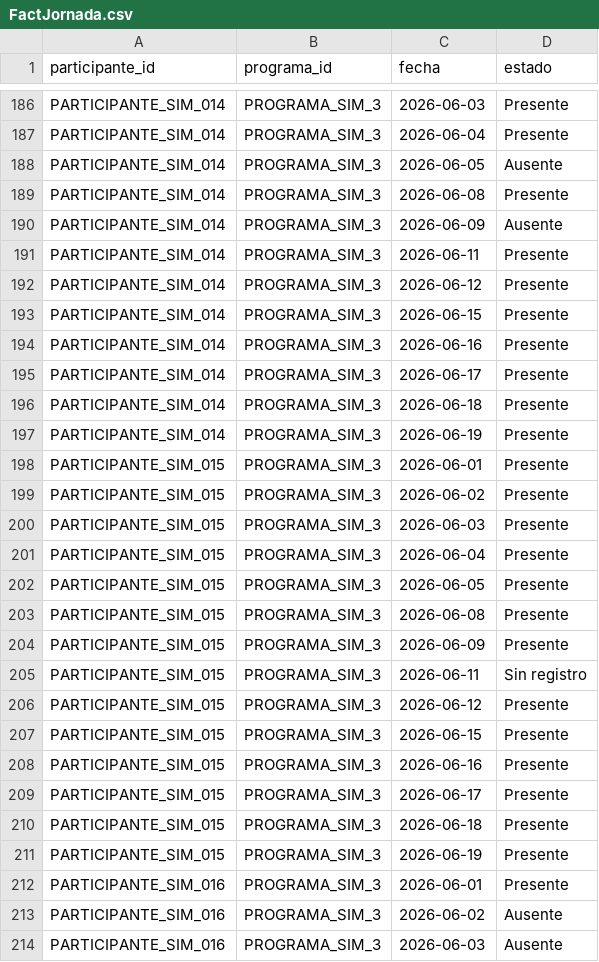
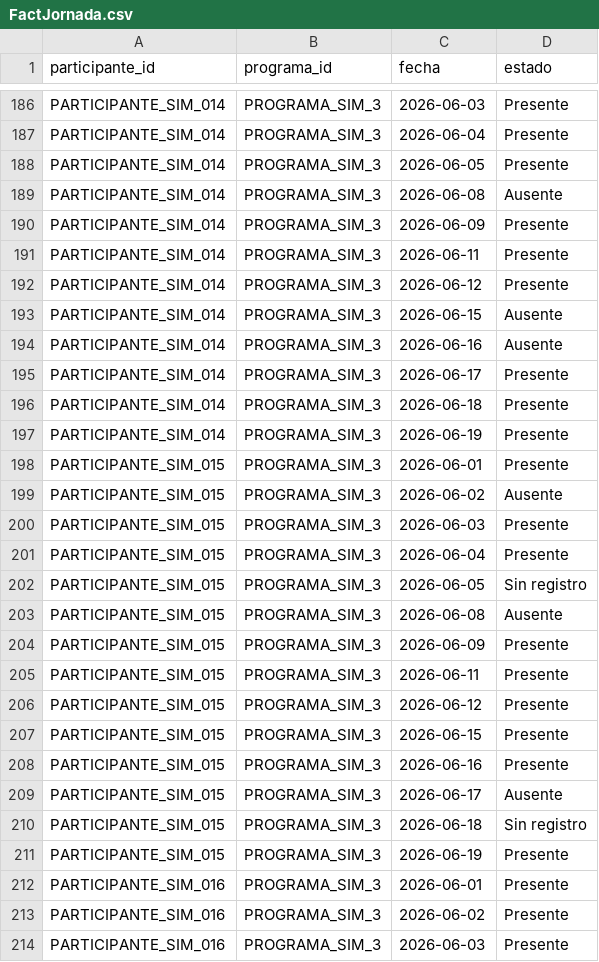
Before and after one commit to ipizarroh/analitica-gestion-social, a CSV file: datos_evolucion/FactJornada.csv, drawn as a sheet; only a part is shown, gaps mark what is left out; the diff covers the shown part only.

```diff
--- a/datos_evolucion/FactJornada.csv
+++ b/datos_evolucion/FactJornada.csv
@@ -187,9 +187,9 @@ PARTICIPANTE_SIM_014,PROGRAMA_SIM_3,2026-06-03,Presente
 PARTICIPANTE_SIM_014,PROGRAMA_SIM_3,2026-06-04,Presente
-PARTICIPANTE_SIM_014,PROGRAMA_SIM_3,2026-06-05,Ausente
-PARTICIPANTE_SIM_014,PROGRAMA_SIM_3,2026-06-08,Presente
-PARTICIPANTE_SIM_014,PROGRAMA_SIM_3,2026-06-09,Ausente
+PARTICIPANTE_SIM_014,PROGRAMA_SIM_3,2026-06-05,Presente
+PARTICIPANTE_SIM_014,PROGRAMA_SIM_3,2026-06-08,Ausente
+PARTICIPANTE_SIM_014,PROGRAMA_SIM_3,2026-06-09,Presente
 PARTICIPANTE_SIM_014,PROGRAMA_SIM_3,2026-06-11,Presente
 PARTICIPANTE_SIM_014,PROGRAMA_SIM_3,2026-06-12,Presente
-PARTICIPANTE_SIM_014,PROGRAMA_SIM_3,2026-06-15,Presente
-PARTICIPANTE_SIM_014,PROGRAMA_SIM_3,2026-06-16,Presente
+PARTICIPANTE_SIM_014,PROGRAMA_SIM_3,2026-06-15,Ausente
+PARTICIPANTE_SIM_014,PROGRAMA_SIM_3,2026-06-16,Ausente
 PARTICIPANTE_SIM_014,PROGRAMA_SIM_3,2026-06-17,Presente
@@ -198,9 +198,9 @@ PARTICIPANTE_SIM_014,PROGRAMA_SIM_3,2026-06-19,Presente
 PARTICIPANTE_SIM_015,PROGRAMA_SIM_3,2026-06-01,Presente
-PARTICIPANTE_SIM_015,PROGRAMA_SIM_3,2026-06-02,Presente
+PARTICIPANTE_SIM_015,PROGRAMA_SIM_3,2026-06-02,Ausente
 PARTICIPANTE_SIM_015,PROGRAMA_SIM_3,2026-06-03,Presente
 PARTICIPANTE_SIM_015,PROGRAMA_SIM_3,2026-06-04,Presente
-PARTICIPANTE_SIM_015,PROGRAMA_SIM_3,2026-06-05,Presente
-PARTICIPANTE_SIM_015,PROGRAMA_SIM_3,2026-06-08,Presente
+PARTICIPANTE_SIM_015,PROGRAMA_SIM_3,2026-06-05,Sin registro
+PARTICIPANTE_SIM_015,PROGRAMA_SIM_3,2026-06-08,Ausente
 PARTICIPANTE_SIM_015,PROGRAMA_SIM_3,2026-06-09,Presente
-PARTICIPANTE_SIM_015,PROGRAMA_SIM_3,2026-06-11,Sin registro
+PARTICIPANTE_SIM_015,PROGRAMA_SIM_3,2026-06-11,Presente
 PARTICIPANTE_SIM_015,PROGRAMA_SIM_3,2026-06-12,Presente
@@ -208,7 +208,7 @@ PARTICIPANTE_SIM_015,PROGRAMA_SIM_3,2026-06-15,Presente
 PARTICIPANTE_SIM_015,PROGRAMA_SIM_3,2026-06-16,Presente
-PARTICIPANTE_SIM_015,PROGRAMA_SIM_3,2026-06-17,Presente
-PARTICIPANTE_SIM_015,PROGRAMA_SIM_3,2026-06-18,Presente
+PARTICIPANTE_SIM_015,PROGRAMA_SIM_3,2026-06-17,Ausente
+PARTICIPANTE_SIM_015,PROGRAMA_SIM_3,2026-06-18,Sin registro
 PARTICIPANTE_SIM_015,PROGRAMA_SIM_3,2026-06-19,Presente
 PARTICIPANTE_SIM_016,PROGRAMA_SIM_3,2026-06-01,Presente
-PARTICIPANTE_SIM_016,PROGRAMA_SIM_3,2026-06-02,Ausente
-PARTICIPANTE_SIM_016,PROGRAMA_SIM_3,2026-06-03,Ausente
+PARTICIPANTE_SIM_016,PROGRAMA_SIM_3,2026-06-02,Presente
+PARTICIPANTE_SIM_016,PROGRAMA_SIM_3,2026-06-03,Presente
```
Also changed, not shown: 111 edited cells elsewhere in this file, datos_evolucion/FactSeguimiento.csv, datos_evolucion/asistencia.csv, 15 other files.
